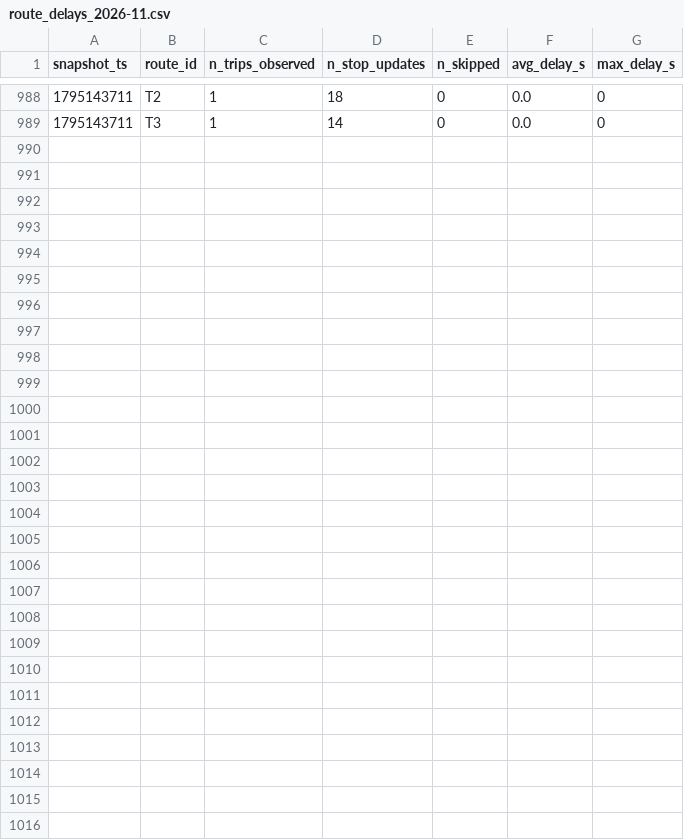
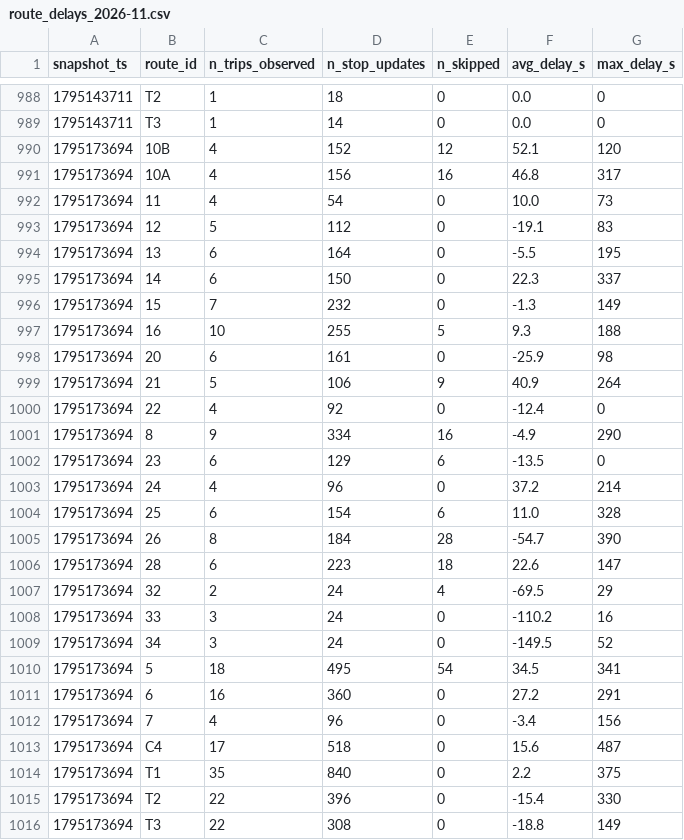
Before and after one commit to omar-el-moujahid/Smart-Mobility-Le-Mans, a CSV file: data/history/route_delays_2026-11.csv, drawn as a sheet; only a part is shown, gaps mark what is left out; the diff names each change by its address in the sheet, - before the commit and + after, or states it on an @@ line.

```diff
--- a/data/history/route_delays_2026-11.csv
+++ b/data/history/route_delays_2026-11.csv
+row 990: 1795173694 | 10B | 4 | 152 | 12 | 52.1 | 120
+row 991: 1795173694 | 10A | 4 | 156 | 16 | 46.8 | 317
+row 992: 1795173694 | 11 | 4 | 54 | 0 | 10.0 | 73
+row 993: 1795173694 | 12 | 5 | 112 | 0 | -19.1 | 83
+row 994: 1795173694 | 13 | 6 | 164 | 0 | -5.5 | 195
+row 995: 1795173694 | 14 | 6 | 150 | 0 | 22.3 | 337
+row 996: 1795173694 | 15 | 7 | 232 | 0 | -1.3 | 149
+row 997: 1795173694 | 16 | 10 | 255 | 5 | 9.3 | 188
+row 998: 1795173694 | 20 | 6 | 161 | 0 | -25.9 | 98
+row 999: 1795173694 | 21 | 5 | 106 | 9 | 40.9 | 264
+row 1000: 1795173694 | 22 | 4 | 92 | 0 | -12.4 | 0
+row 1001: 1795173694 | 8 | 9 | 334 | 16 | -4.9 | 290
+row 1002: 1795173694 | 23 | 6 | 129 | 6 | -13.5 | 0
+row 1003: 1795173694 | 24 | 4 | 96 | 0 | 37.2 | 214
+row 1004: 1795173694 | 25 | 6 | 154 | 6 | 11.0 | 328
+row 1005: 1795173694 | 26 | 8 | 184 | 28 | -54.7 | 390
+row 1006: 1795173694 | 28 | 6 | 223 | 18 | 22.6 | 147
+row 1007: 1795173694 | 32 | 2 | 24 | 4 | -69.5 | 29
+row 1008: 1795173694 | 33 | 3 | 24 | 0 | -110.2 | 16
+row 1009: 1795173694 | 34 | 3 | 24 | 0 | -149.5 | 52
+row 1010: 1795173694 | 5 | 18 | 495 | 54 | 34.5 | 341
+row 1011: 1795173694 | 6 | 16 | 360 | 0 | 27.2 | 291
+row 1012: 1795173694 | 7 | 4 | 96 | 0 | -3.4 | 156
+row 1013: 1795173694 | C4 | 17 | 518 | 0 | 15.6 | 487
+row 1014: 1795173694 | T1 | 35 | 840 | 0 | 2.2 | 375
+row 1015: 1795173694 | T2 | 22 | 396 | 0 | -15.4 | 330
+row 1016: 1795173694 | T3 | 22 | 308 | 0 | -18.8 | 149
```
Also changed, not shown: 1 other file.
